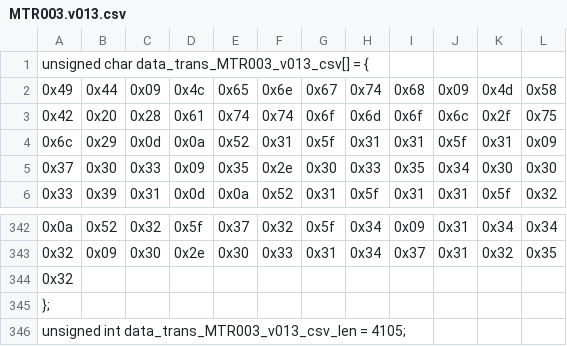
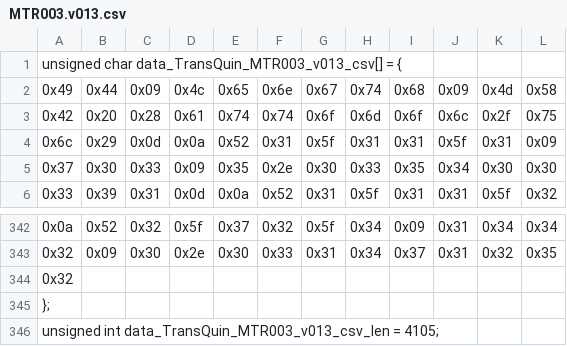
Before and after one commit to Biocodings/Anaquin, a CSV file: src/resources/MTR003.v013.csv, drawn as a sheet; only a part is shown, gaps mark what is left out.

```diff
--- a/src/resources/MTR003.v013.csv
+++ b/src/resources/MTR003.v013.csv
@@ -1,2 +1,2 @@
-unsigned char data_trans_MTR003_v013_csv[] = {
+unsigned char data_TransQuin_MTR003_v013_csv[] = {
   0x49, 0x44, 0x09, 0x4c, 0x65, 0x6e, 0x67, 0x74, 0x68, 0x09, 0x4d, 0x58,
@@ -345,2 +345,2 @@ unsigned char data_trans_MTR003_v013_csv[] = {
 };
-unsigned int data_trans_MTR003_v013_csv_len = 4105;
+unsigned int data_TransQuin_MTR003_v013_csv_len = 4105;
```
Also changed, not shown: src/resources/MFU007.v013.csv, src/resources/MME023.v013.csv, 26 other files.
